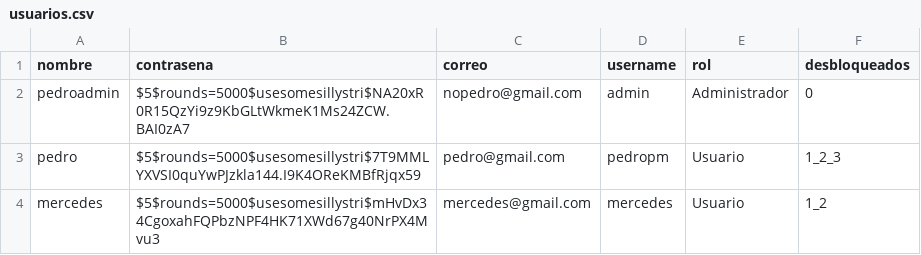
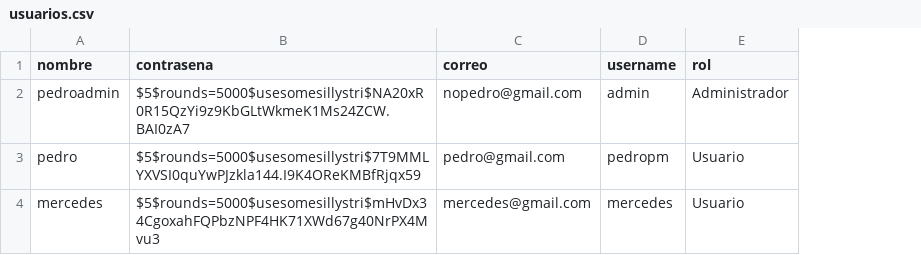
Before and after one commit to PedroPM-775/Slay-the-Pato, a CSV file: CSV/usuarios.csv, drawn as a sheet; the diff names each change by its address in the sheet, - before the commit and + after, or states it on an @@ line.

```diff
--- a/CSV/usuarios.csv
+++ b/CSV/usuarios.csv
-column F (desbloqueados), rows 2-4: 0 | 1_2_3 | 1_2
```
Also changed, not shown: 14 other files.
